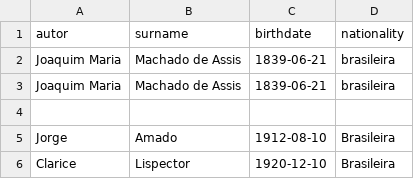
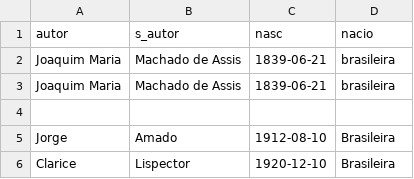
Before and after one commit to Kauan19-hub/Library-SENAI, a CSV file: Back-End/population/autores.csv, drawn as a sheet; only a part is shown.

```diff
--- a/Back-End/population/autores.csv
+++ b/Back-End/population/autores.csv
@@ -1,2 +1,2 @@
-autor,surname,birthdate,nationality
+autor,s_autor,nasc,nacio
 Joaquim Maria,Machado de Assis,1839-06-21,brasileira
```
Also changed, not shown: 44 other files.
